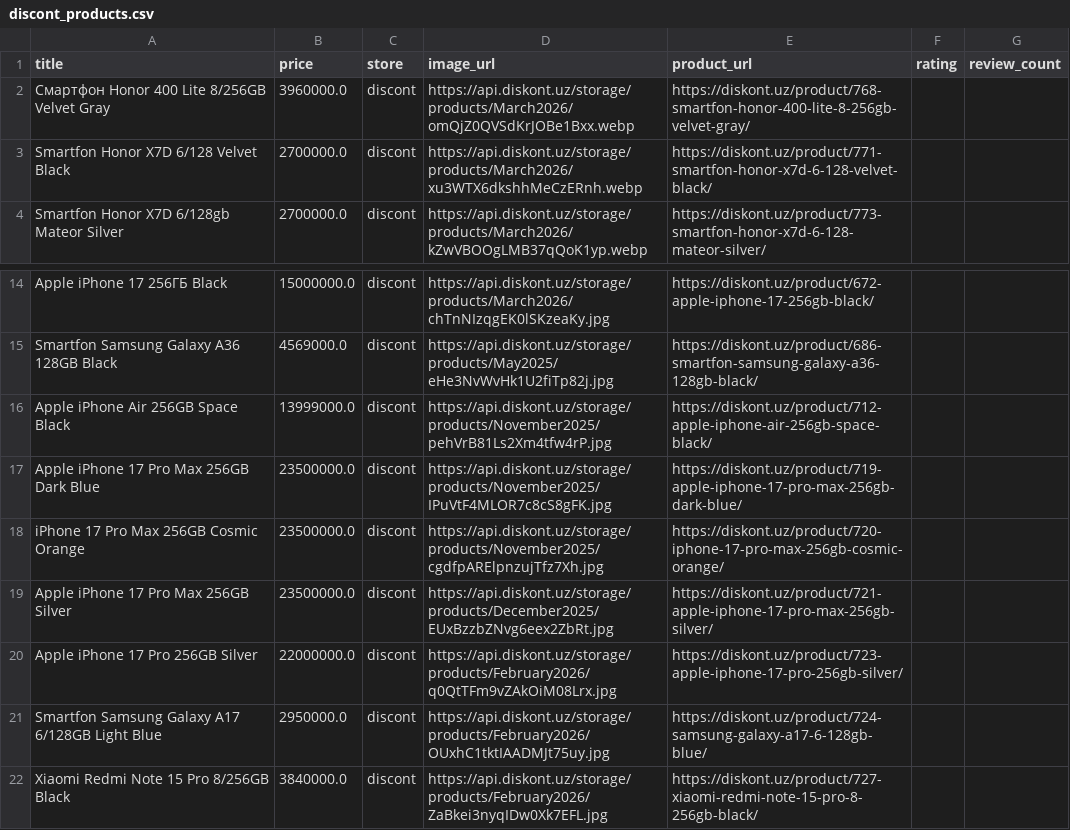
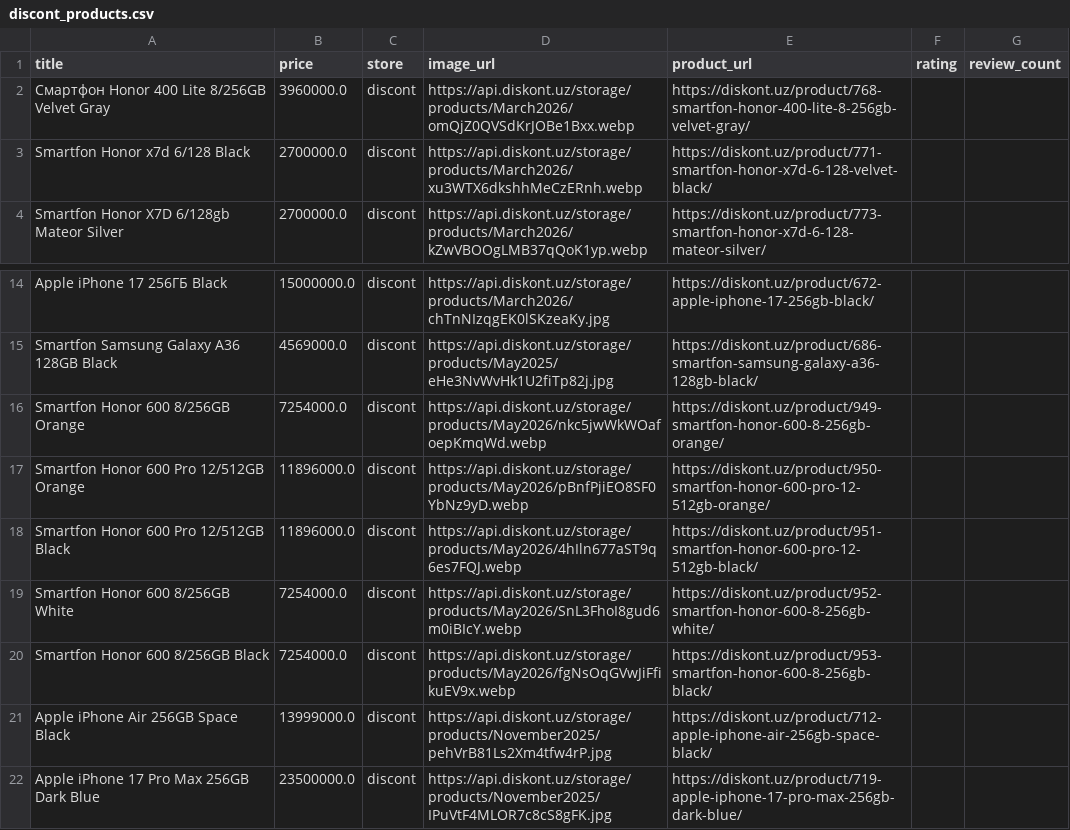
Before and after one commit to soliha10/full-bazar, a CSV file: data/discont_products.csv, drawn as a sheet; only a part is shown, gaps mark what is left out; the shorter side is filled out with more unchanged rows.

```diff
--- a/data/discont_products.csv
+++ b/data/discont_products.csv
@@ -2,3 +2,3 @@ title,price,store,image_url,product_url,rating,review_count
 Смартфон Honor 400 Lite 8/256GB Velvet Gray,3960000.0,discont,https://api.diskont.uz/storage/products/March2026/omQjZ0QVSdKrJOBe1Bxx.webp,https://diskont.uz/product/768-smartfon-honor-400-lite-8-256gb-velvet-gray/,,
-Smartfon Honor X7D 6/128 Velvet Black,2700000.0,discont,https://api.diskont.uz/storage/products/March2026/xu3WTX6dkshhMeCzERnh.webp,https://diskont.uz/product/771-smartfon-honor-x7d-6-128-velvet-black/,,
+Smartfon Honor x7d 6/128 Black,2700000.0,discont,https://api.diskont.uz/storage/products/March2026/xu3WTX6dkshhMeCzERnh.webp,https://diskont.uz/product/771-smartfon-honor-x7d-6-128-velvet-black/,,
 Smartfon Honor X7D 6/128gb Mateor Silver,2700000.0,discont,https://api.diskont.uz/storage/products/March2026/kZwVBOOgLMB37qQoK1yp.webp,https://diskont.uz/product/773-smartfon-honor-x7d-6-128-mateor-silver/,,
@@ -15,2 +15,7 @@ Apple iPhone 17 256ГБ Black,15000000.0,discont,https://api.diskont.uz/storage/
 Smartfon Samsung Galaxy A36 128GB Black,4569000.0,discont,https://api.diskont.uz/storage/products/May2025/eHe3NvWvHk1U2fiTp82j.jpg,https://diskont.uz/product/686-smartfon-samsung-galaxy-a36-128gb-black/,,
+Smartfon Honor 600 8/256GB Orange,7254000.0,discont,https://api.diskont.uz/storage/products/May2026/nkc5jwWkWOafoepKmqWd.webp,https://diskont.uz/product/949-smartfon-honor-600-8-256gb-orange/,,
+Smartfon Honor 600 Pro 12/512GB Orange,11896000.0,discont,https://api.diskont.uz/storage/products/May2026/pBnfPjiEO8SF0YbNz9yD.webp,https://diskont.uz/product/950-smartfon-honor-600-pro-12-512gb-orange/,,
+Smartfon Honor 600 Pro 12/512GB Black,11896000.0,discont,https://api.diskont.uz/storage/products/May2026/4hIln677aST9q6es7FQJ.webp,https://diskont.uz/product/951-smartfon-honor-600-pro-12-512gb-black/,,
+Smartfon Honor 600 8/256GB White,7254000.0,discont,https://api.diskont.uz/storage/products/May2026/SnL3FhoI8gud6m0iBIcY.webp,https://diskont.uz/product/952-smartfon-honor-600-8-256gb-white/,,
+Smartfon Honor 600 8/256GB Black,7254000.0,discont,https://api.diskont.uz/storage/products/May2026/fgNsOqGVwJiFfikuEV9x.webp,https://diskont.uz/product/953-smartfon-honor-600-8-256gb-black/,,
 Apple iPhone Air 256GB Space Black,13999000.0,discont,https://api.diskont.uz/storage/products/November2025/pehVrB81Ls2Xm4tfw4rP.jpg,https://diskont.uz/product/712-apple-iphone-air-256gb-space-black/,,
```
Also changed, not shown: data/chakana_products.csv, data/glotr_products.csv, 13 other files.
